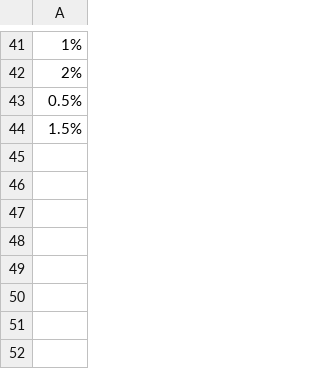
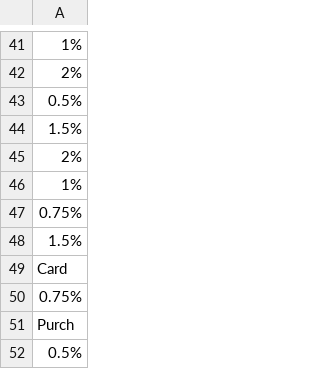
Before and after one commit to hwetsman/Fold_Wheel_Metrics, a CSV file: Summer_Wheel_2.csv, drawn as a sheet; only a part is shown, gaps mark what is left out; the diff names each change by its address in the sheet, - before the commit and + after, or states it on an @@ line.

Commit message:
Data: change state of dataset

```diff
--- a/Summer_Wheel_2.csv
+++ b/Summer_Wheel_2.csv
+row 45: 2%
+row 46: 1%
+row 47: 0.75%
+row 48: 1.5%
+row 49: Card
+row 50: 0.75%
+row 51: Purch
+row 52: 0.5%
```
